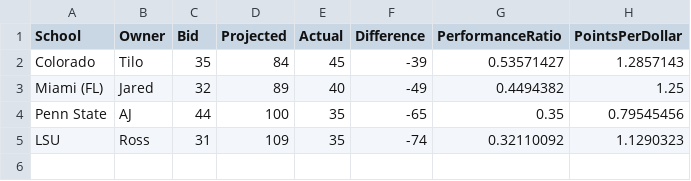
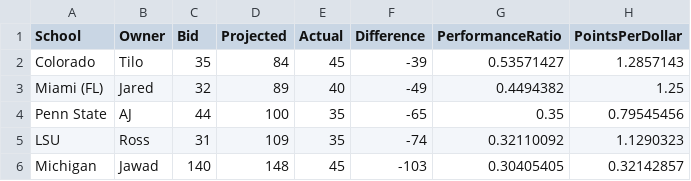
Before and after one commit to zo0o0ot/draft-scorer-nfl, a CSV file: leagify-result-stats/2025/2025LeagifySchoolStats.csv, drawn as a sheet; the diff names each change by its address in the sheet, - before the commit and + after, or states it on an @@ line.

Commit message:
Pick 5, Jawad is ted for the lead!

```diff
--- a/leagify-result-stats/2025/2025LeagifySchoolStats.csv
+++ b/leagify-result-stats/2025/2025LeagifySchoolStats.csv
+row 6: Michigan | Jawad | 140 | 148 | 45 | -103 | 0.30405405 | 0.32142857
```
Also changed, not shown: leagify-result-stats/2025/2025Flops.csv, 4 other files.
